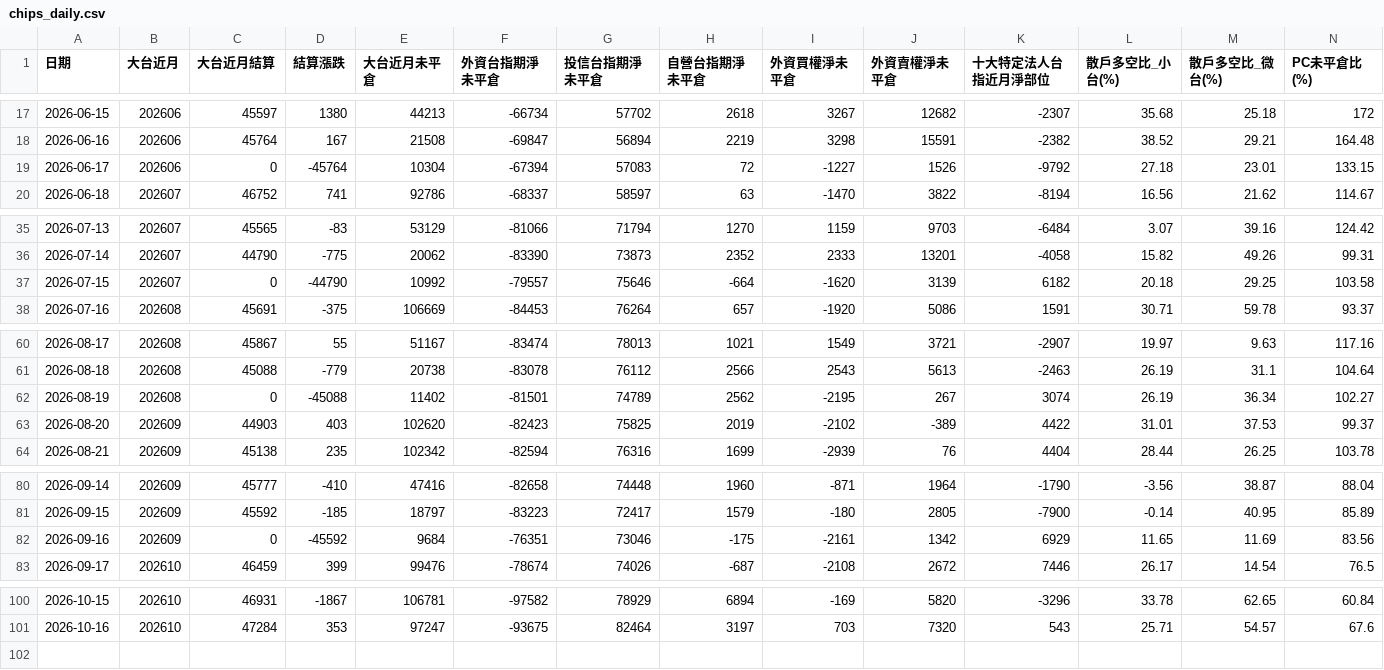
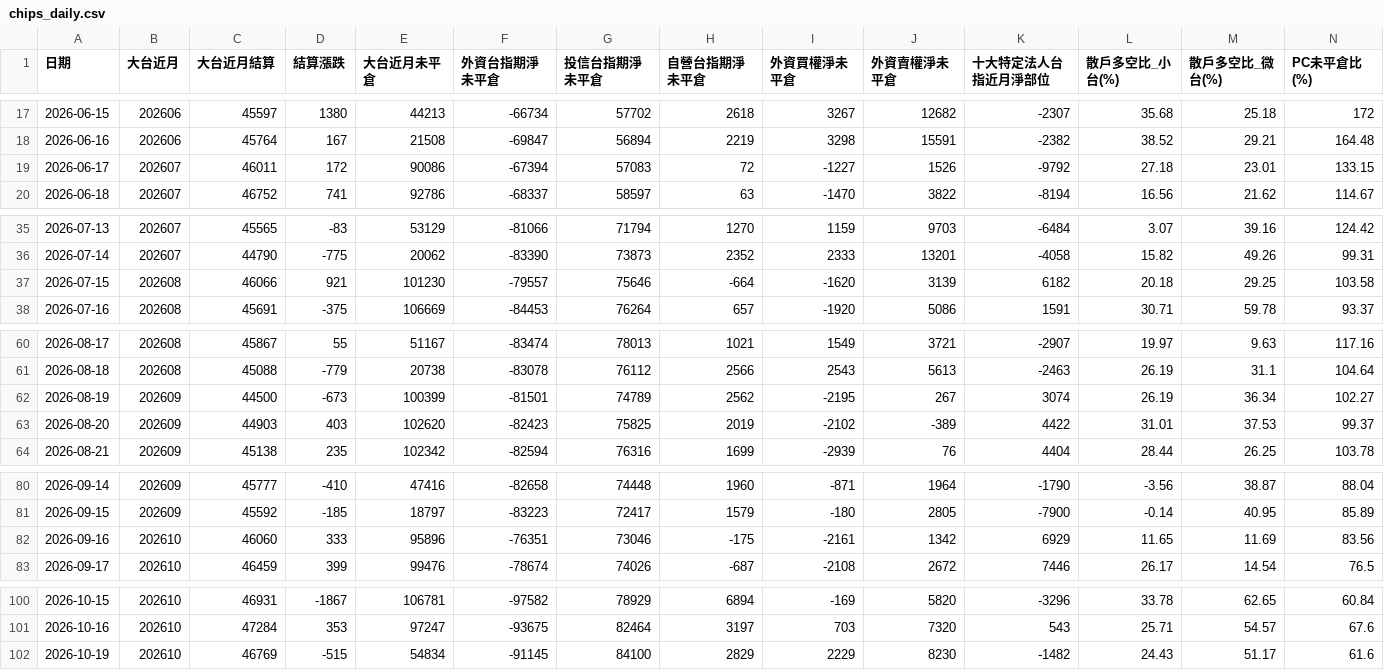
Before and after one commit to optoptoptopt/taiwan-futures-daily, a CSV file: data/chips_daily.csv, drawn as a sheet; only a part is shown, gaps mark what is left out; rows hold the shown columns only; the diff names each change by its address in the sheet, - before the commit and + after, or states it on an @@ line.

```diff
--- a/data/chips_daily.csv
+++ b/data/chips_daily.csv
-B19 (大台近月): 202606
+B19 (大台近月): 202607
-C19 (大台近月結算): 0
+C19 (大台近月結算): 46011
-D19 (結算漲跌): -45764
+D19 (結算漲跌): 172
-E19 (大台近月未平倉): 10304
+E19 (大台近月未平倉): 90086
-B37 (大台近月): 202607
+B37 (大台近月): 202608
-C37 (大台近月結算): 0
+C37 (大台近月結算): 46066
-D37 (結算漲跌): -44790
+D37 (結算漲跌): 921
-E37 (大台近月未平倉): 10992
+E37 (大台近月未平倉): 101230
-B62 (大台近月): 202608
+B62 (大台近月): 202609
-C62 (大台近月結算): 0
+C62 (大台近月結算): 44500
-D62 (結算漲跌): -45088
+D62 (結算漲跌): -673
-E62 (大台近月未平倉): 11402
+E62 (大台近月未平倉): 100399
-B82 (大台近月): 202609
+B82 (大台近月): 202610
-C82 (大台近月結算): 0
+C82 (大台近月結算): 46060
-D82 (結算漲跌): -45592
+D82 (結算漲跌): 333
-E82 (大台近月未平倉): 9684
+E82 (大台近月未平倉): 95896
+row 102: 2026-10-19 | 202610 | 46769 | -515 | 54834 | -91145 | 84100 | 2829 | 2229 | 8230 | -1482 | 24.43 | 51.17 | 61.6
```
Also changed, not shown: data/basis_daily.csv.
